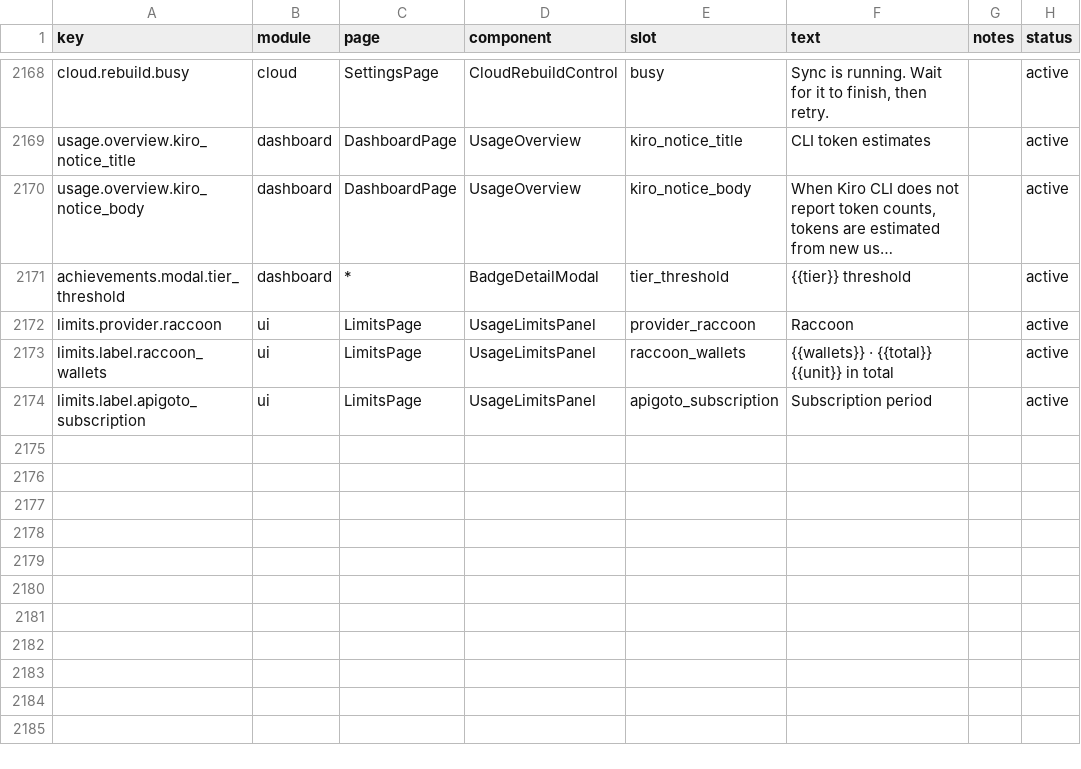
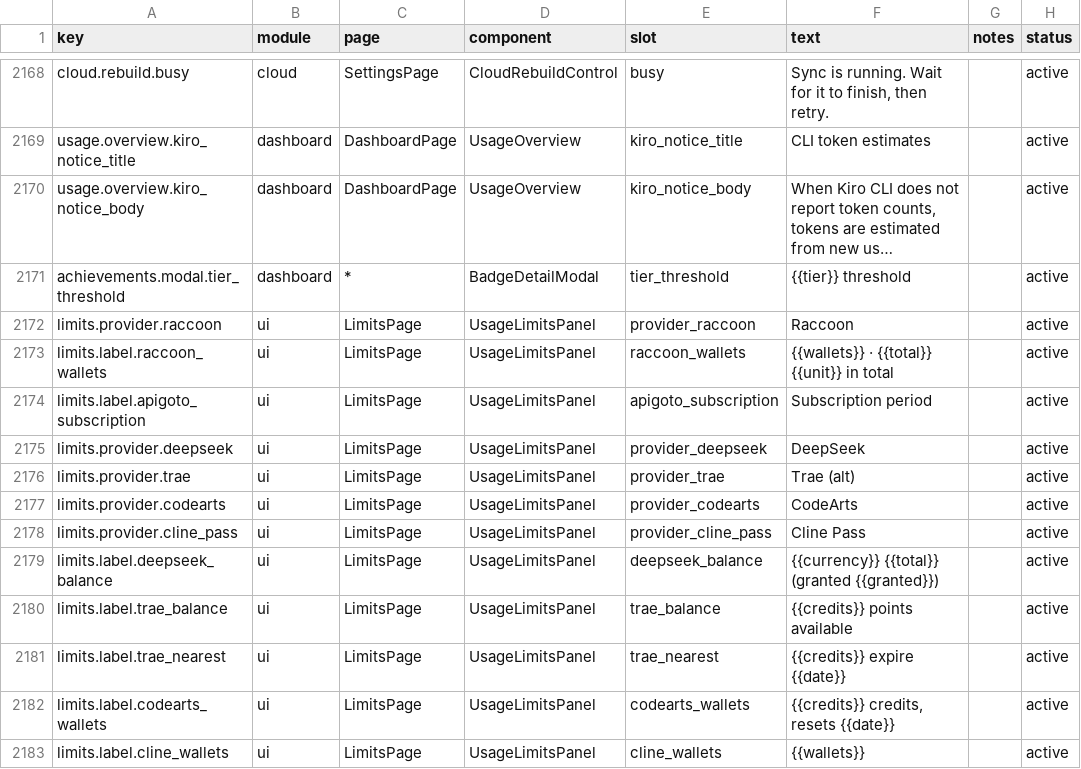
Before and after one commit to 01UNCLEDOG01/TokenTracker-Plus, a CSV file: dashboard/src/content/copy.csv, drawn as a sheet; only a part is shown, gaps mark what is left out; long unchanged cells end in …; the diff names each change by its address in the sheet, - before the commit and + after, or states it on an @@ line.

Commit message:
feat(limits): deepseek balance card plus gateway-fed trae/codearts/cline-pass cards

```diff
--- a/dashboard/src/content/copy.csv
+++ b/dashboard/src/content/copy.csv
+row 2175: limits.provider.deepseek | ui | LimitsPage | UsageLimitsPanel | provider_deepseek | DeepSeek |  | active
+row 2176: limits.provider.trae | ui | LimitsPage | UsageLimitsPanel | provider_trae | Trae (alt) |  | active
+row 2177: limits.provider.codearts | ui | LimitsPage | UsageLimitsPanel | provider_codearts | CodeArts |  | active
+row 2178: limits.provider.cline_pass | ui | LimitsPage | UsageLimitsPanel | provider_cline_pass | Cline Pass |  | active
+row 2179: limits.label.deepseek_balance | ui | LimitsPage | UsageLimitsPanel | deepseek_balance | {{currency}} {{total}} (granted {{granted}}) |  | active
+row 2180: limits.label.trae_balance | ui | LimitsPage | UsageLimitsPanel | trae_balance | {{credits}} points available |  | active
+row 2181: limits.label.trae_nearest | ui | LimitsPage | UsageLimitsPanel | trae_nearest | {{credits}} expire {{date}} |  | active
+row 2182: limits.label.codearts_wallets | ui | LimitsPage | UsageLimitsPanel | codearts_wallets | {{credits}} credits, resets {{date}} |  | active
+row 2183: limits.label.cline_wallets | ui | LimitsPage | UsageLimitsPanel | cline_wallets | {{wallets}} |  | active
```
Also changed, not shown: 18 other files.
